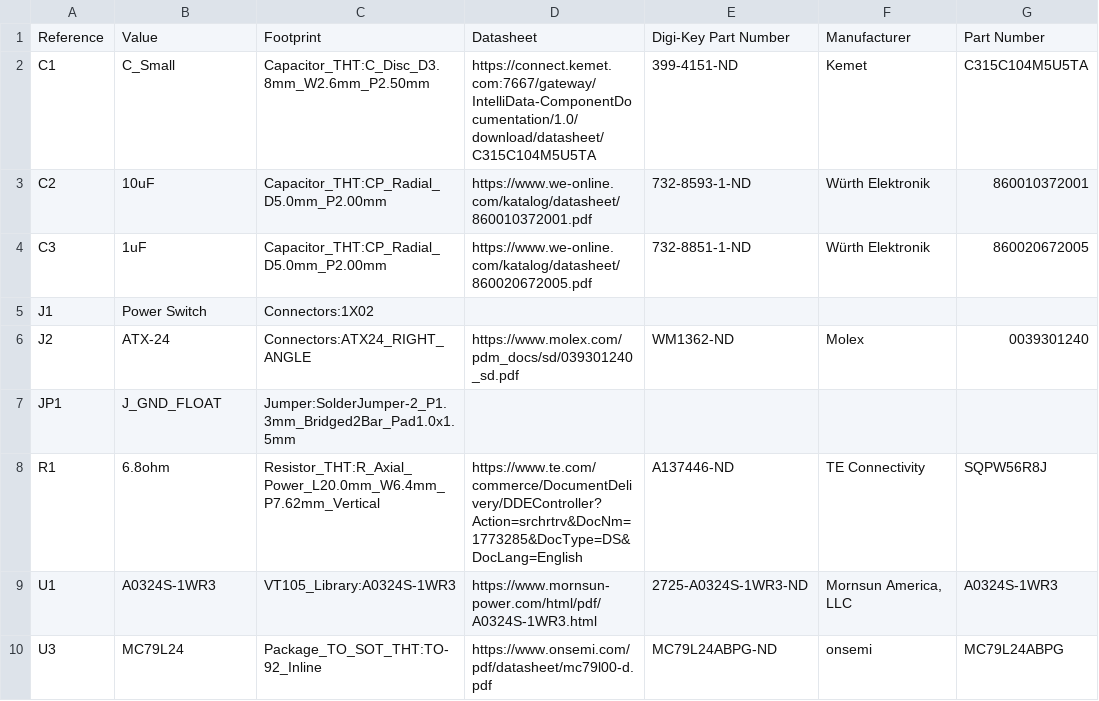
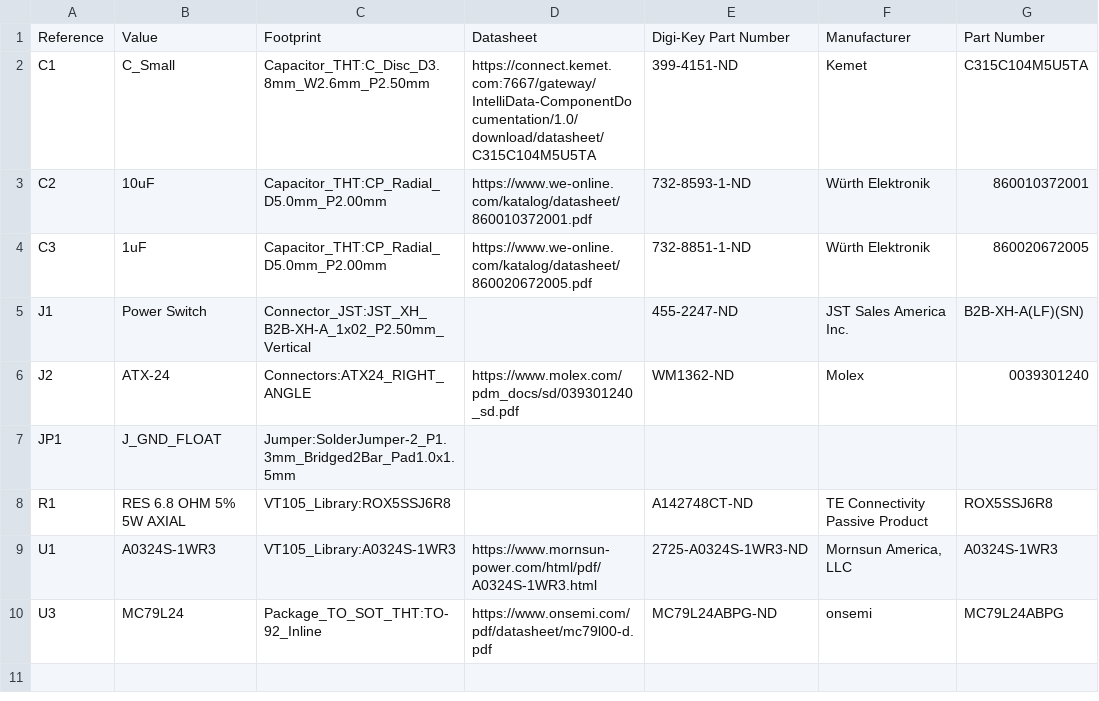
Before and after one commit to lysol/vt100-atx-adapter, a CSV file: VT100_ATX_DCDC.csv, drawn as a sheet; the diff names each change by its address in the sheet, - before the commit and + after, or states it on an @@ line.

Commit message:
make board a little roomier again, use different resistor
I made a model for the new one in openscad because the mfg provided
a model without bent leads for placement in a footprint. why
would you think that is useful?

I made it in openscad ok. converted to step using FreeCAD

```diff
--- a/VT100_ATX_DCDC.csv
+++ b/VT100_ATX_DCDC.csv
-C5: Connectors:1X02
+C5: Connector_JST:JST_XH_B2B-XH-A_1x02_P2.50mm_Vertical
-E5: (empty)
+E5: 455-2247-ND
-F5: (empty)
+F5: JST Sales America Inc.
-G5: (empty)
+G5: B2B-XH-A(LF)(SN)
-B8: 6.8ohm
+B8: RES 6.8 OHM 5% 5W AXIAL
-C8: Resistor_THT:R_Axial_Power_L20.0mm_W6.4mm_P7.62mm_Vertical
+C8: VT105_Library:ROX5SSJ6R8
-D8: https://www.te.com/commerce/DocumentDelivery/DDEController?Action=srchrtrv&DocNm=1773285&DocType=DS&DocLang=English
+D8: (empty)
-E8: A137446-ND
+E8: A142748CT-ND
-F8: TE Connectivity
+F8: TE Connectivity Passive Product
-G8: SQPW56R8J
+G8: ROX5SSJ6R8
```
Also changed, not shown: 15 other files.
